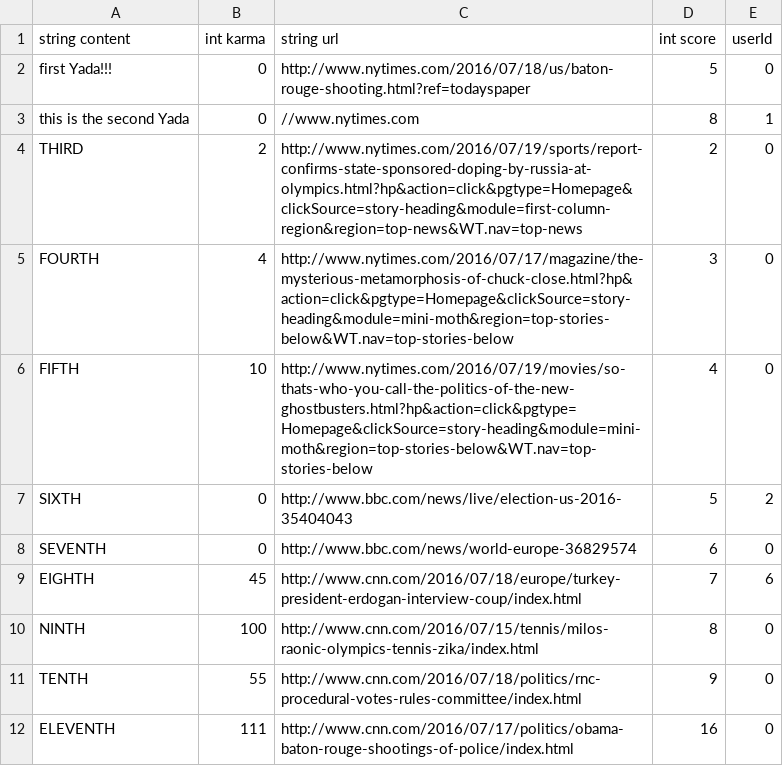
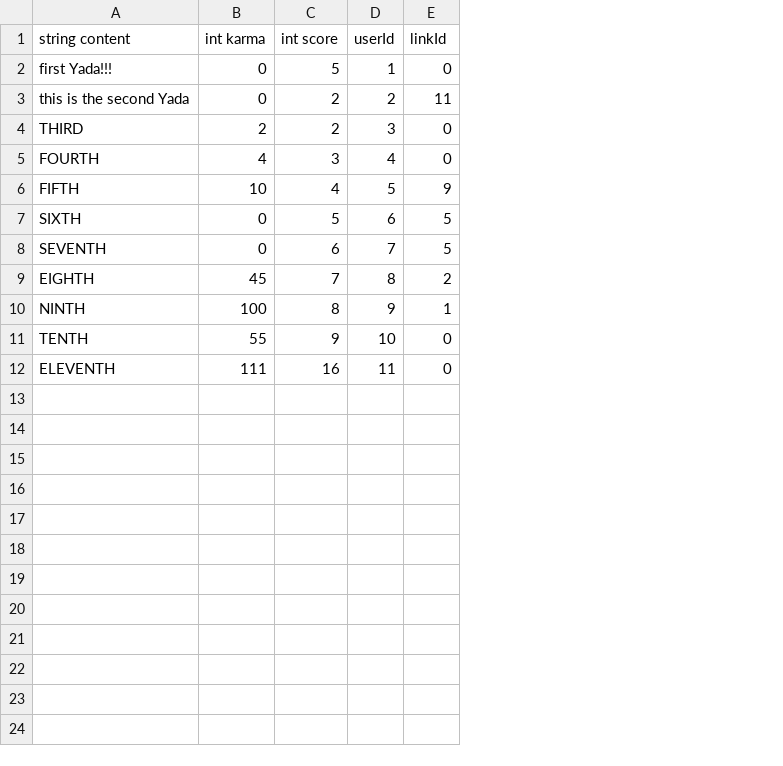
Before and after one commit to The-Yada/TheYada, a CSV file: yadas.csv, drawn as a sheet; removed rows and columns are numbered as before the commit, all else as after; the diff names each change by its address in the sheet, - before the commit and + after, or states it on an @@ line.

Commit message:
Merge branch 'master' of https://github.com/The-Yada/TheYada
# Conflicts:
#	src/main/java/com/theironyard/controllers/YadaRestController.java
#	src/main/java/com/theironyard/services/YadaRepository.java

```diff
--- a/yadas.csv
+++ b/yadas.csv
-column C (string url), rows 2-12: http://www.nytimes.com/2016/07/18/us/baton-rouge-shooting.html?ref=todayspaper | //www.nytimes.com | http://www.nytimes.com/2016/07/19/sports/report-confirms-state-sponsored-doping-by-russia-at-olympics.html?hp&action=click&pgtype=Homepage&clickSource=story-heading&module=first-column-region&region=top-news&WT.nav=top-news | http://www.nytimes.com/2016/07/17/magazine/the-mysterious-metamorphosis-of-chuck-close.html?hp&action=click&pgtype=Homepage&clickSource=story-heading&module=mini-moth&region=top-stories-below&WT.nav=top-stories-below | http://www.nytimes.com/2016/07/19/movies/so-thats-who-you-call-the-politics-of-the-new-ghostbusters.html?hp&action=click&pgtype=Homepage&clickSource=story-heading&module=mini-moth&region=top-stories-below&WT.nav=top-stories-below | http://www.bbc.com/news/live/election-us-2016-35404043 | http://www.bbc.com/news/world-europe-36829574 | http://www.cnn.com/2016/07/18/europe/turkey-president-erdogan-interview-coup/index.html | http://www.cnn.com/2016/07/15/tennis/milos-raonic-olympics-tennis-zika/index.html | http://www.cnn.com/2016/07/18/politics/rnc-procedural-votes-rules-committee/index.html | http://www.cnn.com/2016/07/17/politics/obama-baton-rouge-shootings-of-police/index.html
+column D (userId), rows 2-12: 1 | 2 | 3 | 4 | 5 | 6 | 7 | 8 | 9 | 10 | 11
-E1: userId
+E1: linkId
-C3 (int score): 8
+C3 (int score): 2
-E3 (linkId): 1
+E3 (linkId): 11
-E6 (linkId): 0
+E6 (linkId): 9
-E7 (linkId): 2
+E7 (linkId): 5
-E8 (linkId): 0
+E8 (linkId): 5
-E9 (linkId): 6
+E9 (linkId): 2
-E10 (linkId): 0
+E10 (linkId): 1
```
Also changed, not shown: 2 other files.
